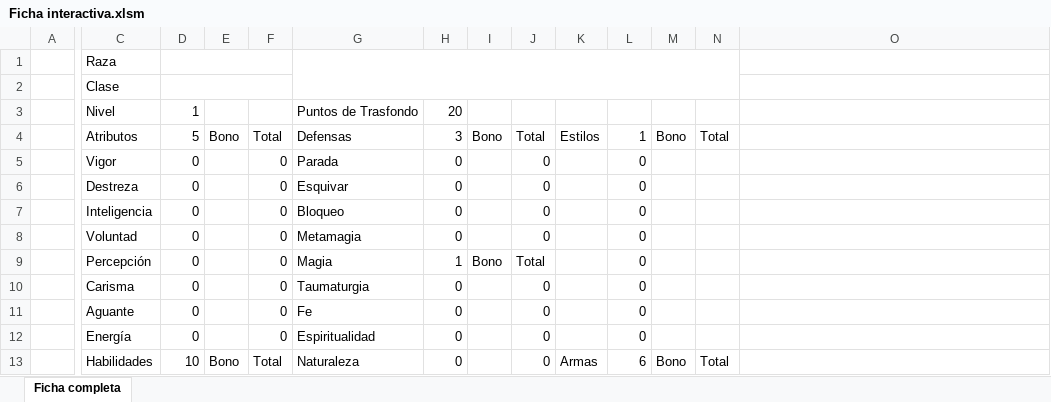
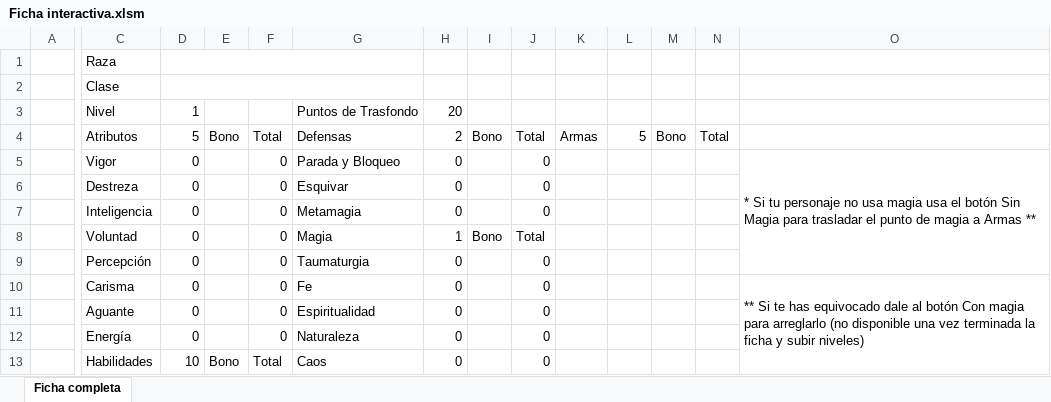
Before and after one commit to Bohwuen/WoW-RPG, an Excel workbook: Ficha interactiva.xlsm, sheet Ficha completa, drawn as a sheet; only a part is shown, gaps mark what is left out; values as stored, in another font and other column widths than the file's, no cell formats; charts and pictures not drawn; removed rows and columns are numbered as before the commit, all else as after; the diff covers the shown part only; the diff names each change by its address in the sheet, - before the commit and + after, or states it on an @@ line.

Commit message:
Add files via upload

```diff
--- a/Ficha interactiva.xlsm (sheet Ficha completa)
+++ b/Ficha interactiva.xlsm (sheet Ficha completa)
-D1:F1 merged
+D1:G1 merged
-G1:N2 merged
-D2:F2 merged
+D2:G2 merged
-H4: 3
+H4: 2
-K4: Estilos
+K4: Armas
-L4: 1
+L4: 5
-G5: Parada
+G5: Parada y Bloqueo
-L5:L12: 0
+L5:L12: (empty)
-O5: (empty)
+O5: * Si tu personaje no usa magia usa el botón Sin Magia para trasladar el punto de magia a Armas **
+O5:P9 merged
-G7: Bloqueo
+G7: Metamagia
-G8: Metamagia
+G8: Magia
-H8: 0
+H8: 1
-I8: (empty)
+I8: Bono
-J8: 0
+J8: Total
-G9: Magia
+G9: Taumaturgia
-H9: 1
+H9: 0
-I9: Bono
+I9: (empty)
-J9: Total
+J9: 0
-G10: Taumaturgia
+G10: Fe
-O10: (empty)
+O10: ** Si te has equivocado dale al botón Con magia para arreglarlo (no disponible una vez terminada la ficha y subir niveles)
+O10:P14 merged
-G11: Fe
+G11: Espiritualidad
-G12: Espiritualidad
+G12: Naturaleza
-G13: Naturaleza
+G13: Caos
-K13: Armas
+K13: (empty)
-L13: 6
+L13: (empty)
-M13: Bono
+M13: (empty)
-N13: Total
+N13: (empty)
```
Also changed, not shown: 3 added rows, 1 removed row, 70 edited cells and merged cells elsewhere in this sheet, cell formats, formulas that keep their value, hidden cells, charts or pictures.
